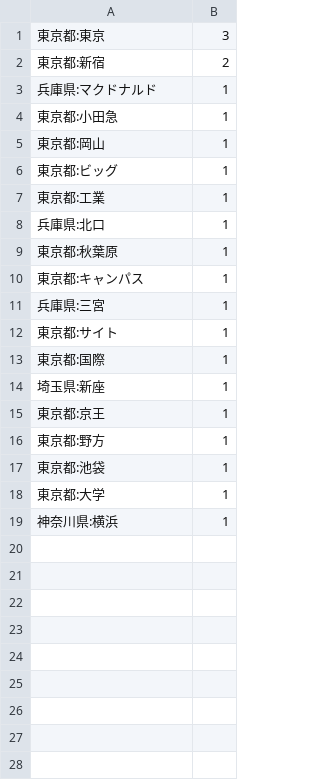
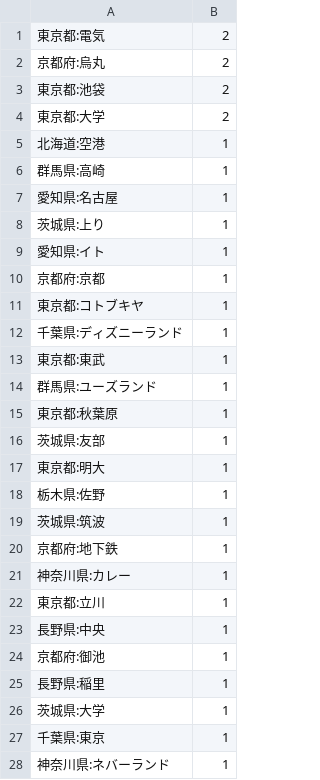
Before and after one commit to SUXEEE/mikasa_ol, a CSV file: output/tweetLogFile.csv, drawn as a sheet; only a part is shown; the diff covers the shown part only.

Commit message:
Added Split tweets by prefectures

```diff
--- a/output/tweetLogFile.csv
+++ b/output/tweetLogFile.csv
@@ -1,19 +1,28 @@
-"東京都:東京","3"
-"東京都:新宿","2"
-"兵庫県:マクドナルド","1"
-"東京都:小田急","1"
-"東京都:岡山","1"
-"東京都:ビッグ","1"
-"東京都:工業","1"
-"兵庫県:北口","1"
+"東京都:電気","2"
+"京都府:烏丸","2"
+"東京都:池袋","2"
+"東京都:大学","2"
+"北海道:空港","1"
+"群馬県:高崎","1"
+"愛知県:名古屋","1"
+"茨城県:上り","1"
+"愛知県:イト","1"
+"京都府:京都","1"
+"東京都:コトブキヤ","1"
+"千葉県:ディズニーランド","1"
+"東京都:東武","1"
+"群馬県:ユーズランド","1"
 "東京都:秋葉原","1"
-"東京都:キャンパス","1"
-"兵庫県:三宮","1"
-"東京都:サイト","1"
-"東京都:国際","1"
-"埼玉県:新座","1"
-"東京都:京王","1"
-"東京都:野方","1"
-"東京都:池袋","1"
-"東京都:大学","1"
-"神奈川県:横浜","1"
+"茨城県:友部","1"
+"東京都:明大","1"
+"栃木県:佐野","1"
+"茨城県:筑波","1"
+"京都府:地下鉄","1"
+"神奈川県:カレー","1"
+"東京都:立川","1"
+"長野県:中央","1"
+"京都府:御池","1"
+"長野県:稲里","1"
+"茨城県:大学","1"
+"千葉県:東京","1"
+"神奈川県:ネバーランド","1"
```
Also changed, not shown: 1 added row elsewhere in this file, 4 other files.
